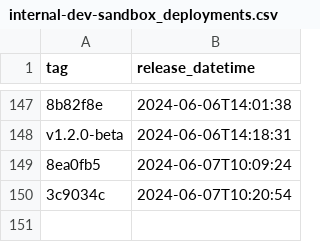
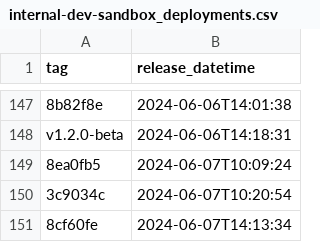
Before and after one commit to NHSDigital/eps-prescription-status-update-api, a CSV file: _data/internal-dev-sandbox_deployments.csv, drawn as a sheet; only a part is shown, gaps mark what is left out; the diff names each change by its address in the sheet, - before the commit and + after, or states it on an @@ line.

```diff
--- a/_data/internal-dev-sandbox_deployments.csv
+++ b/_data/internal-dev-sandbox_deployments.csv
+row 151: 8cf60fe | 2024-06-07T14:13:34
```
Also changed, not shown: 1 other file.
